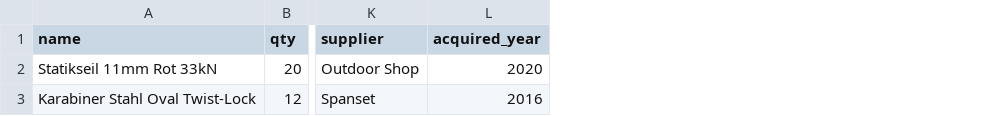
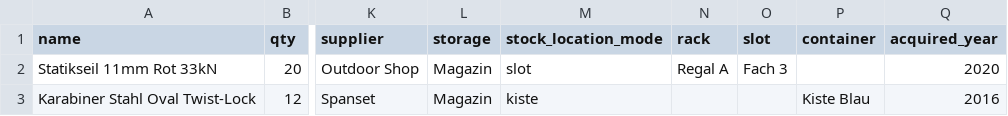
Before and after one commit to eMatChef/eMatChef1, a CSV file: frontend/public/templates/material-import-vorlage.csv, drawn as a sheet; only a part is shown, gaps mark what is left out; the diff names each change by its address in the sheet, - before the commit and + after, or states it on an @@ line.

Commit message:
feat(material/combos): Paket 5 – virtuelle Kombo + Options-/Delta-Fundament (Weg B)
5a DB-Fundament:
- Neue Entities material_combo_option(_group/_delta) + Vorlagen-Spiegel
  (material_template_option*), component_source auf Basis-Stücklisten,
  activity_item.parent_activity_item_id + config_snapshot.
- Migration Version20260529150000; zentrale TS-Typen.

5b Stammdaten-UI (Toggle):
- component_source (stock|self_provided) in MaterialDetailView/TemplateEditDialog,
  is_optional = Anzeige-Flag "Toggle"; finalizeCombo verlangt >= 1 stock-Pflichtteil.

5c Verfügbarkeit + Buchung:
- ComboResolutionService: Basis + Toggle-Deltas auflösen, je Teil >= 0 klemmen,
  stock/self_provided trennen.
- MaterialAvailabilityController: Flaschenhals min(floor(frei/menge)) über stock-Teile.
- Zeilenmodell B in ActivityController (syncItems + addItem): Eltern-Zeile mit
  config_snapshot + stock-Kind-Zeilen; removeItem kaskadiert; Reservierungs-SQL
  zählt Kinder. Frontend filtert Kind-Zeilen und reicht selected_option_ids durch.

5d Packen: per Komponente über Zeilenmodell B (resync überspringt virtuelle Kombo-Eltern).

Enthält zusätzlich Material-Import-WIP (Lagerplatz-Pflicht beim Import,
ImportStoragePickerModal, Vorlagen-CSV).

```diff
--- a/frontend/public/templates/material-import-vorlage.csv
+++ b/frontend/public/templates/material-import-vorlage.csv
+column L (storage), rows 2-3: Magazin | Magazin
+column M (stock_location_mode), rows 2-3: slot | kiste
+column N (rack), row 2: Regal A
+column O (slot), row 2: Fach 3
+column P (container), row 3: Kiste Blau
```
Also changed, not shown: 32 other files.
